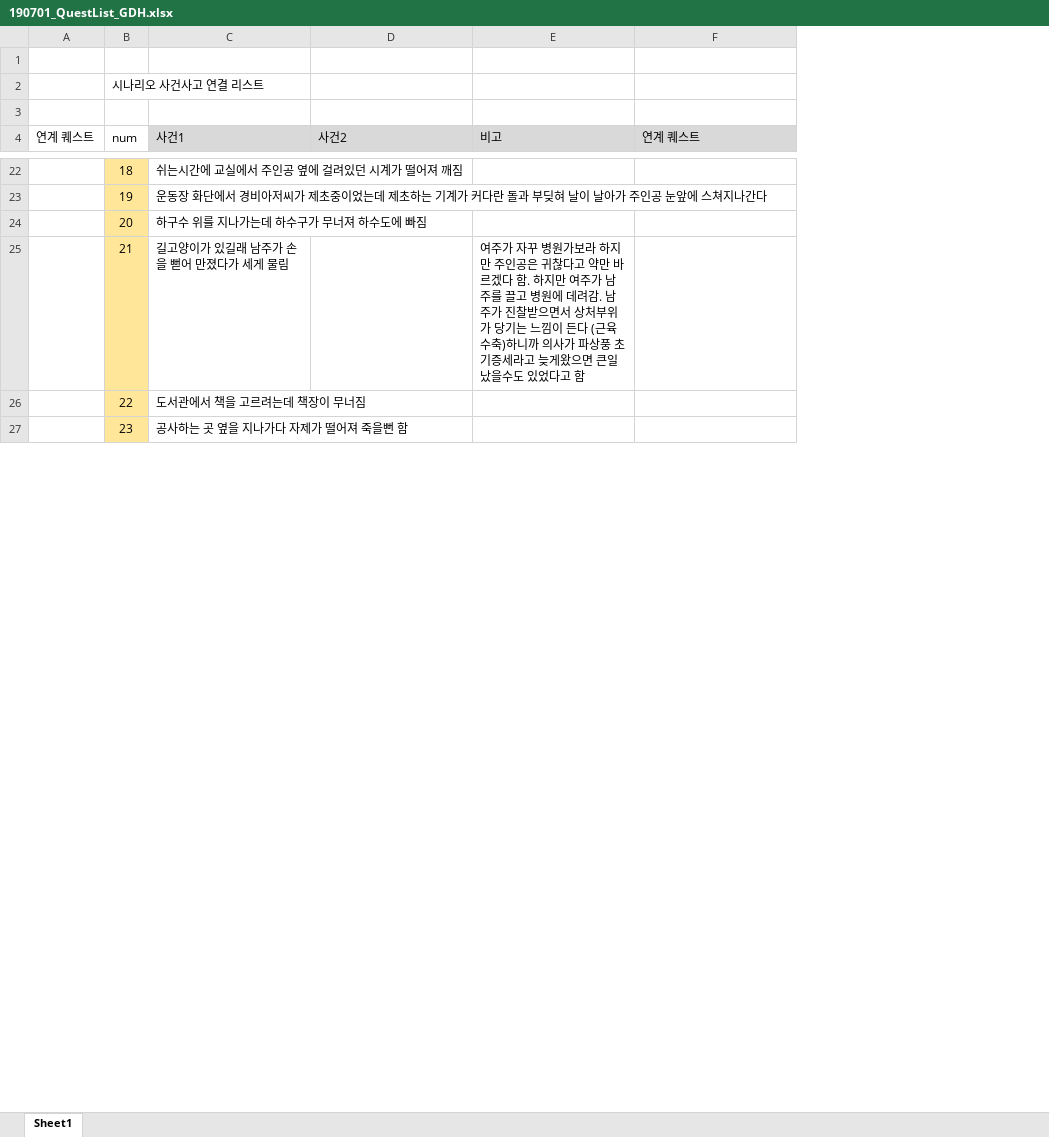
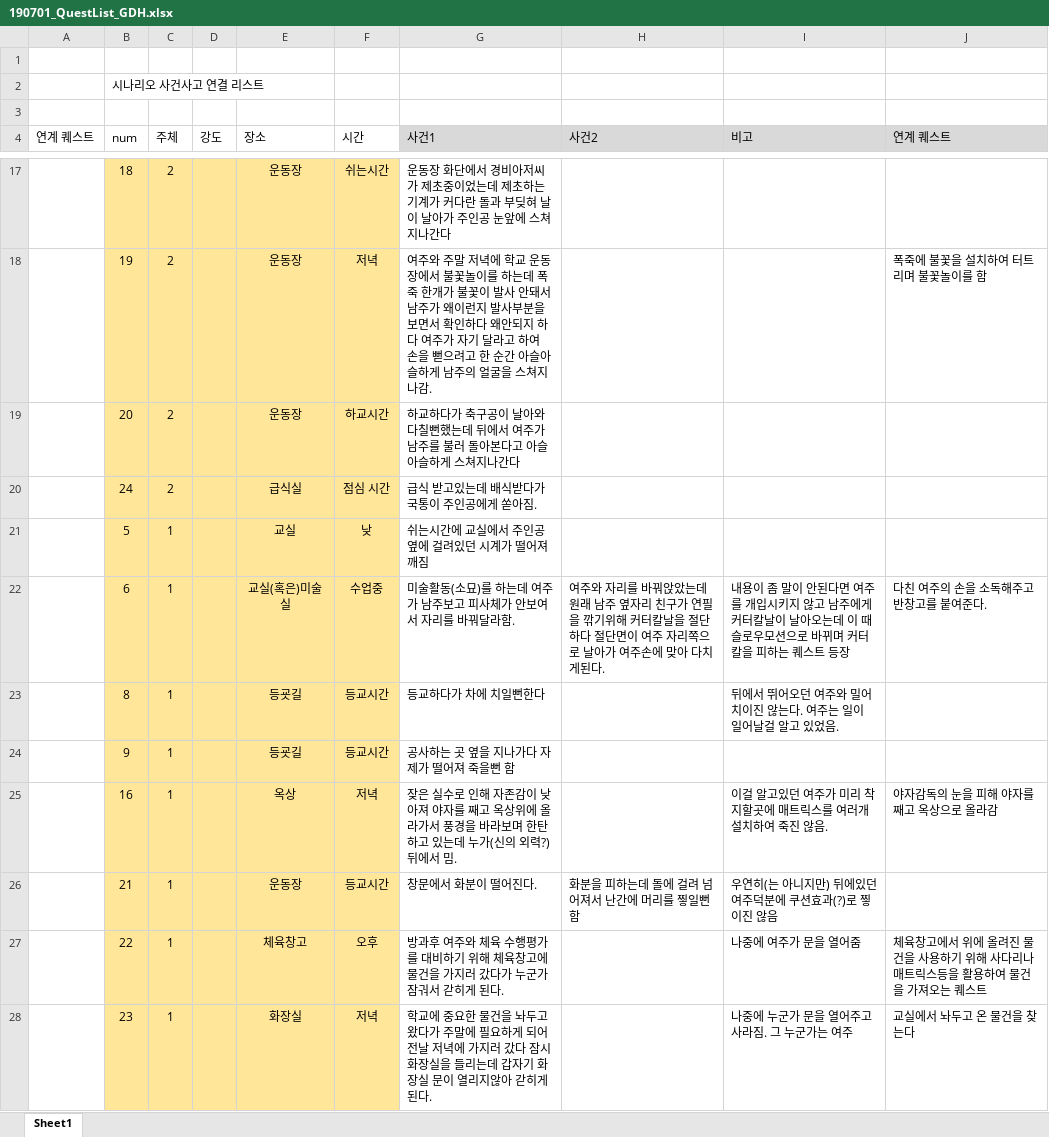
Before and after one commit to ParkBK/VR_BAEUME, an Excel workbook: VR_Development/gamedesign/190701_QuestList_GDH.xlsx, sheet Sheet1, drawn as a sheet; only a part is shown, gaps mark what is left out; values as stored, in another font and other column widths than the file's, no borders; addresses are those after the commit; the diff covers the shown part only; the diff names each change by its address in the sheet, - before the commit and + after, or states it on an @@ line.

```diff
--- a/VR_Development/gamedesign/190701_QuestList_GDH.xlsx (sheet Sheet1)
+++ b/VR_Development/gamedesign/190701_QuestList_GDH.xlsx (sheet Sheet1)
+column C (주체), rows 17-19: all 2; rows 26-28: all 1
+column D (강도), empty
+column E (장소), rows 17-19: all 운동장; rows 26-28: 운동장 | 체육창고 | 화장실
+column F (시간), rows 17-19: 쉬는시간 | 저녁 | 하교시간; rows 26-28: 등교시간 | 오후 | 저녁
-G17 (사건1): 쉬는시간에 교실에서 주인공 옆에 걸려있던 시계가 떨어져 깨짐
+G17 (사건1): 운동장 화단에서 경비아저씨가 제초중이었는데 제초하는 기계가 커다란 돌과 부딪혀 날이 날아가 주인공 눈앞에 스쳐지나간다
-G18 (사건1): 운동장 화단에서 경비아저씨가 제초중이었는데 제초하는 기계가 커다란 돌과 부딪혀 날이 날아가 주인공 눈앞에 스쳐지나간다
+G18 (사건1): 여주와 주말 저녁에 학교 운동장에서 불꽃놀이를 하는데 폭죽 한개가 불꽃이 발사 안돼서 남주가 왜이런지 발사부분을 보면서 확인하다 왜안되지 하다 여주가 자기 달라고 하여 손을 뻗으려고 한 순간 아슬아슬하게 남주의 얼굴을 스쳐지나감.
-J18 (연계 퀘스트): (empty)
+J18 (연계 퀘스트): 폭죽에 불꽃을 설치하여 터트리며 불꽃놀이를 함
-G19 (사건1): 하구수 위를 지나가는데 하수구가 무너져 하수도에 빠짐
+G19 (사건1): 하교하다가 축구공이 날아와 다칠뻔했는데 뒤에서 여주가 남주를 불러 돌아본다고 아슬아슬하게 스쳐지나간다
+row 20:  | 24 | 2 |  | 급식실 | 점심 시간 | 급식 받고있는데 배식받다가 국통이 주인공에게 쏟아짐.
+row 21:  | 5 | 1 |  | 교실 | 낮 | 쉬는시간에 교실에서 주인공 옆에 걸려있던 시계가 떨어져 깨짐
+row 22:  | 6 | 1 |  | 교실(혹은)미술실 | 수업중 | 미술활동(소묘)를 하는데 여주가 남주보고 피사체가 안보여서 자리를 바꿔달라함. | 여주와 자리를 바꿔앉았는데 원래 남주 옆자리 친구가 연필을 깎기위해 커터칼날을 절단하다 절단면이 여주 자리쪽으로 날아가 여주손에 맞아 다치게된다. | 내용이 좀 말이 안된다면 여주를 개입시키지 않고 남주에게 커터칼날이 날아오는데 이 때 슬로우모션으로 바뀌며 커터칼을 피하는 퀘스트 등장 | 다친 여주의 손을 소독해주고 반창고를 붙여준다.
+row 23:  | 8 | 1 |  | 등굣길 | 등교시간 | 등교하다가 차에 치일뻔한다 |  | 뒤에서 뛰어오던 여주와 밀어 치이진 않는다. 여주는 일이 일어날걸 알고 있었음.
+row 24:  | 9 | 1 |  | 등굣길 | 등교시간 | 공사하는 곳 옆을 지나가다 자제가 떨어져 죽을뻔 함
+row 25:  | 16 | 1 |  | 옥상 | 저녁 | 잦은 실수로 인해 자존감이 낮아져 야자를 째고 옥상위에 올라가서 풍경을 바라보며 한탄하고 있는데 누가(신의 외력?) 뒤에서 밈. |  | 이걸 알고있던 여주가 미리 착지할곳에 매트릭스를 여러개 설치하여 죽진 않음. | 야자감독의 눈을 피해 야자를 째고 옥상으로 올라감
-G26 (사건1): 길고양이가 있길래 남주가 손을 뻗어 만졌다가 세게 물림
+G26 (사건1): 창문에서 화분이 떨어진다.
-H26 (사건2): (empty)
+H26 (사건2): 화분을 피하는데 돌에 걸려 넘어져서 난간에 머리를 찧일뻔 함
-I26 (비고): 여주가 자꾸 병원가보라 하지만 주인공은 귀찮다고 약만 바르겠다 함. 하지만 여주가 남주를 끌고 병원에 데려감. 남주가 진찰받으면서 상처부위가 당기는 느낌이 든다 (근육수축)하니까 의사가 파상풍 초기증세라고 늦게왔으면 큰일났을수도 있었다고 함
+I26 (비고): 우연히(는 아니지만) 뒤에있던 여주덕분에 쿠션효과(?)로 찧이진 않음
-G27 (사건1): 도서관에서 책을 고르려는데 책장이 무너짐
+G27 (사건1): 방과후 여주와 체육 수행평가를 대비하기 위해 체육창고에 물건을 가지러 갔다가 누군가 잠궈서 갇히게 된다.
-I27 (비고): (empty)
+I27 (비고): 나중에 여주가 문을 열어줌
-J27 (연계 퀘스트): (empty)
+J27 (연계 퀘스트): 체육창고에서 위에 올려진 물건을 사용하기 위해 사다리나 매트릭스등을 활용하여 물건을 가져오는 퀘스트
-G28 (사건1): 공사하는 곳 옆을 지나가다 자제가 떨어져 죽을뻔 함
+G28 (사건1): 학교에 중요한 물건을 놔두고 왔다가 주말에 필요하게 되어 전날 저녁에 가지러 갔다 잠시 화장실을 들리는데 갑자기 화장실 문이 열리지않아 갇히게 된다.
-I28 (비고): (empty)
+I28 (비고): 나중에 누군가 문을 열어주고 사라짐. 그 누군가는 여주
-J28 (연계 퀘스트): (empty)
+J28 (연계 퀘스트): 교실에서 놔두고 온 물건을 찾는다
```
Also changed, not shown: 5 added rows, 11 removed rows and 25 edited cells elsewhere in this sheet, formulas that keep their value, 2 other files.
